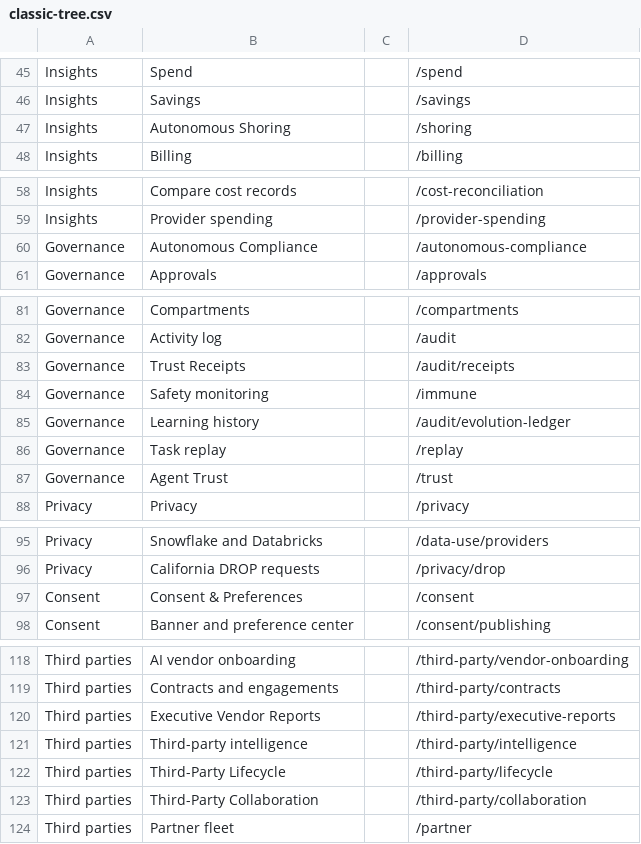
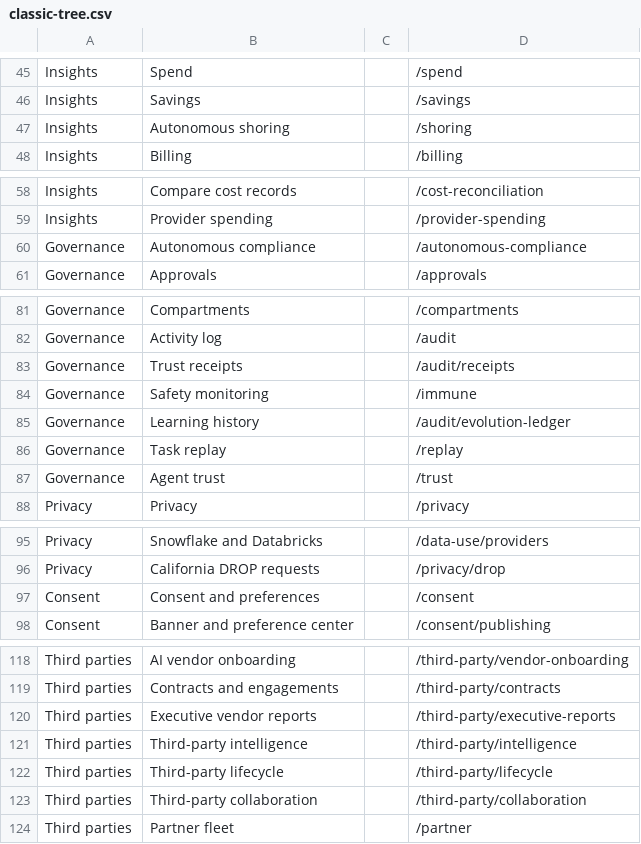
Before and after one commit to Daybreak-AI-Labs/Lightwork, a CSV file: docs/research/tree-test/classic-tree.csv, drawn as a sheet; only a part is shown, gaps mark what is left out; the diff covers the shown part only.

```diff
--- a/docs/research/tree-test/classic-tree.csv
+++ b/docs/research/tree-test/classic-tree.csv
@@ -46,3 +46,3 @@ Insights,Spend,,/spend
 Insights,Savings,,/savings
-Insights,Autonomous Shoring,,/shoring
+Insights,Autonomous shoring,,/shoring
 Insights,Billing,,/billing
@@ -59,3 +59,3 @@ Insights,Compare cost records,,/cost-reconciliation
 Insights,Provider spending,,/provider-spending
-Governance,Autonomous Compliance,,/autonomous-compliance
+Governance,Autonomous compliance,,/autonomous-compliance
 Governance,Approvals,,/approvals
@@ -82,3 +82,3 @@ Governance,Compartments,,/compartments
 Governance,Activity log,,/audit
-Governance,Trust Receipts,,/audit/receipts
+Governance,Trust receipts,,/audit/receipts
 Governance,Safety monitoring,,/immune
@@ -86,3 +86,3 @@ Governance,Learning history,,/audit/evolution-ledger
 Governance,Task replay,,/replay
-Governance,Agent Trust,,/trust
+Governance,Agent trust,,/trust
 Privacy,Privacy,,/privacy
@@ -96,3 +96,3 @@ Privacy,Snowflake and Databricks,,/data-use/providers
 Privacy,California DROP requests,,/privacy/drop
-Consent,Consent & Preferences,,/consent
+Consent,Consent and preferences,,/consent
 Consent,Banner and preference center,,/consent/publishing
@@ -119,6 +119,6 @@ Third parties,AI vendor onboarding,,/third-party/vendor-onboarding
 Third parties,Contracts and engagements,,/third-party/contracts
-Third parties,Executive Vendor Reports,,/third-party/executive-reports
+Third parties,Executive vendor reports,,/third-party/executive-reports
 Third parties,Third-party intelligence,,/third-party/intelligence
-Third parties,Third-Party Lifecycle,,/third-party/lifecycle
-Third parties,Third-Party Collaboration,,/third-party/collaboration
+Third parties,Third-party lifecycle,,/third-party/lifecycle
+Third parties,Third-party collaboration,,/third-party/collaboration
 Third parties,Partner fleet,,/partner
```
Also changed, not shown: 1 edited cell elsewhere in this file, docs/research/tree-test/answers-areas.csv, docs/research/tree-test/answers-classic.csv, 3 other files.
